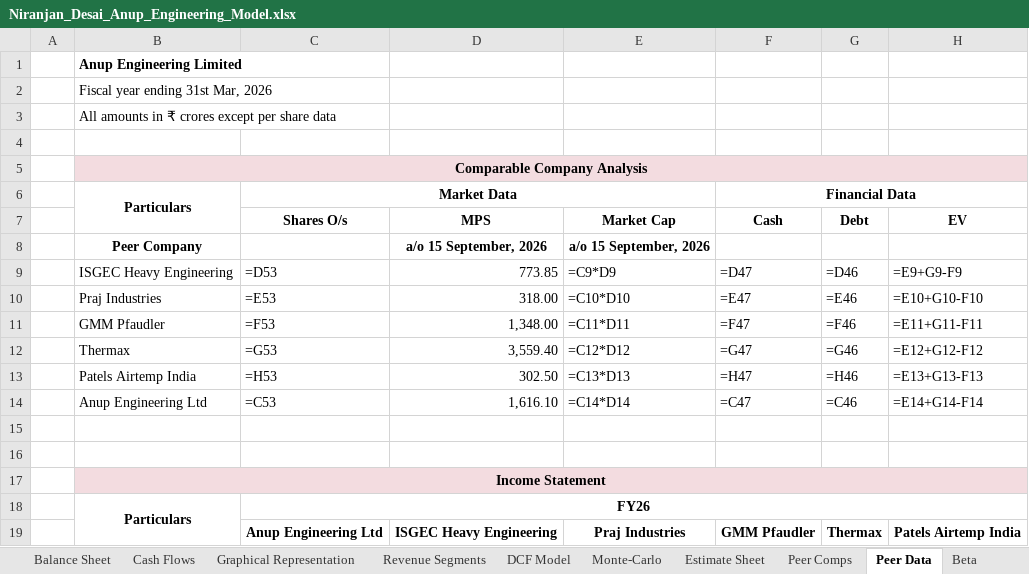
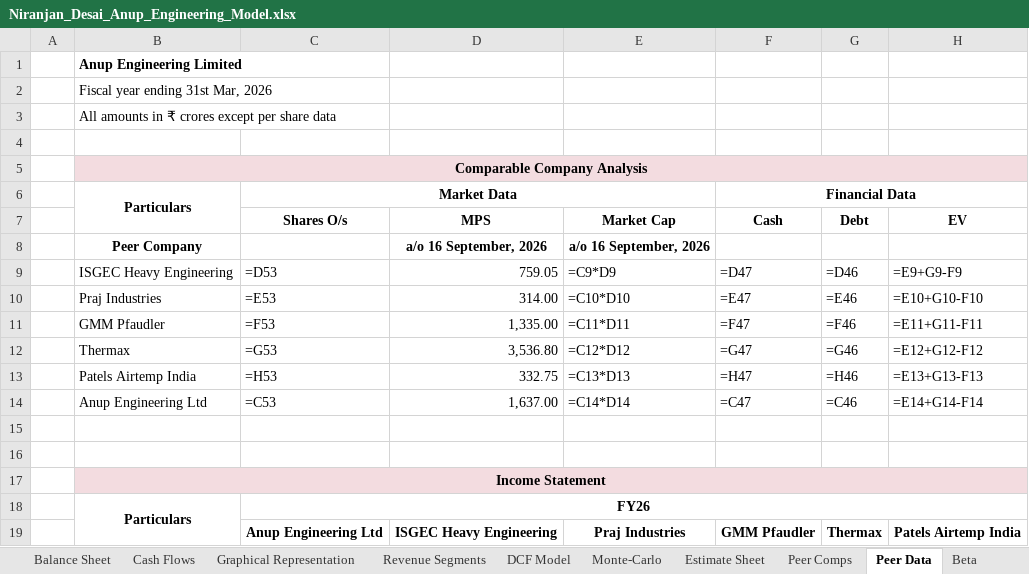
Before and after one commit to Nnd1106/anup-engineering-model, an Excel workbook: Niranjan_Desai_Anup_Engineering_Model.xlsx, sheet Peer Data, drawn as a sheet; only a part is shown; values as stored, in another font and other column widths than the file's, no borders; formulas without a stored value are shown as written; the diff names each change by its address in the sheet, - before the commit and + after, or states it on an @@ line.

```diff
--- a/Niranjan_Desai_Anup_Engineering_Model.xlsx (sheet Peer Data)
+++ b/Niranjan_Desai_Anup_Engineering_Model.xlsx (sheet Peer Data)
-D8 (MPS): a/o 15 September, 2026
+D8 (MPS): a/o 16 September, 2026
-E8 (Market Cap): a/o 15 September, 2026
+E8 (Market Cap): a/o 16 September, 2026
-D9 (MPS): 773.85
+D9 (MPS): 759.05
-D10 (MPS): 318.00
+D10 (MPS): 314.00
-D11 (MPS): 1,348.00
+D11 (MPS): 1,335.00
-D12 (MPS): 3,559.40
+D12 (MPS): 3,536.80
-D13 (MPS): 302.50
+D13 (MPS): 332.75
-D14 (MPS): 1,616.10
+D14 (MPS): 1,637.00
```
Also changed, not shown: sheet DCF Model, 1 other file.
